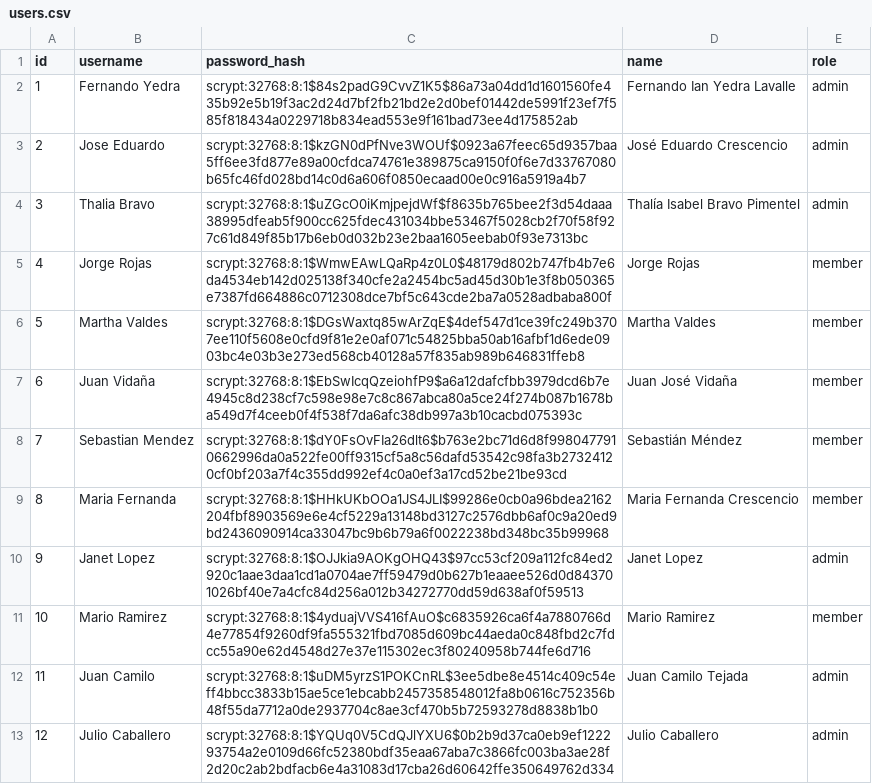
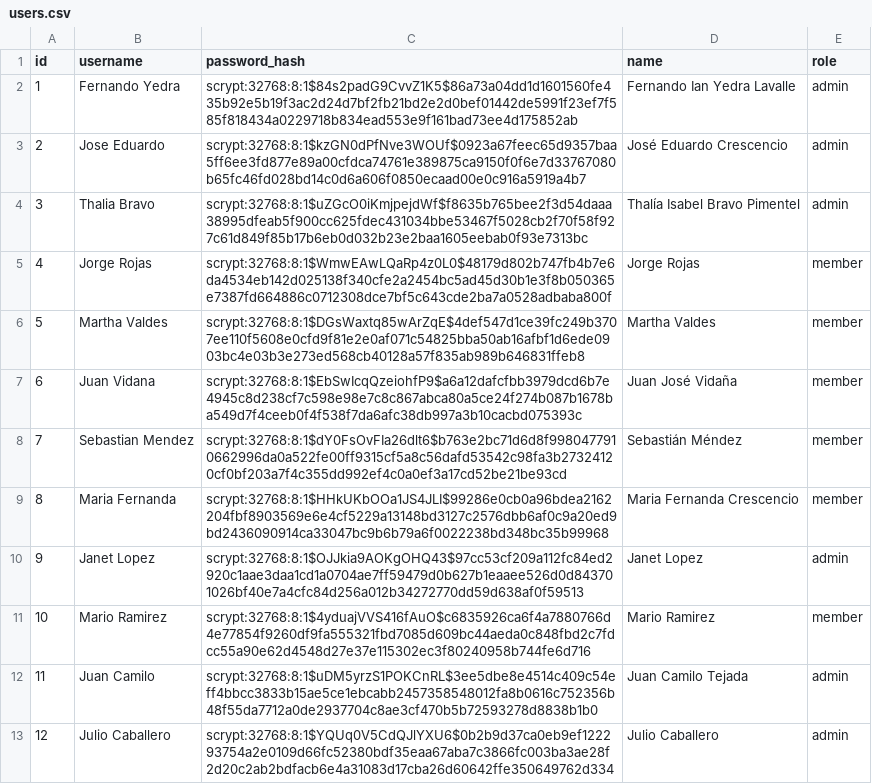
Before and after one commit to FerianYedra/Xoxo-Rocketry, a CSV file: database/users.csv, drawn as a sheet.

```diff
--- a/database/users.csv
+++ b/database/users.csv
@@ -6,3 +6,3 @@ id,username,password_hash,name,role
 5,Martha Valdes,scrypt:32768:8:1$DGsWaxtq85wArZqE$4def547d1ce39fc249b3707ee110f5608e0cfd9f81e2e0af071c54825bba50ab16afbf1d6ede0903bc4e03b3e273ed568cb40128a57f835ab989b646831ffeb8,Martha Valdes,member
-6,Juan Vidaña,scrypt:32768:8:1$EbSwIcqQzeiohfP9$a6a12dafcfbb3979dcd6b7e4945c8d238cf7c598e98e7c8c867abca80a5ce24f274b087b1678ba549d7f4ceeb0f4f538f7da6afc38db997a3b10cacbd075393c,Juan José Vidaña,member
+6,Juan Vidana,scrypt:32768:8:1$EbSwIcqQzeiohfP9$a6a12dafcfbb3979dcd6b7e4945c8d238cf7c598e98e7c8c867abca80a5ce24f274b087b1678ba549d7f4ceeb0f4f538f7da6afc38db997a3b10cacbd075393c,Juan José Vidaña,member
 7,Sebastian Mendez,scrypt:32768:8:1$dY0FsOvFIa26dlt6$b763e2bc71d6d8f9980477910662996da0a522fe00ff9315cf5a8c56dafd53542c98fa3b27324120cf0bf203a7f4c355dd992ef4c0a0ef3a17cd52be21be93cd,Sebastián Méndez,member
```
Also changed, not shown: database/team.csv, 5 other files.
